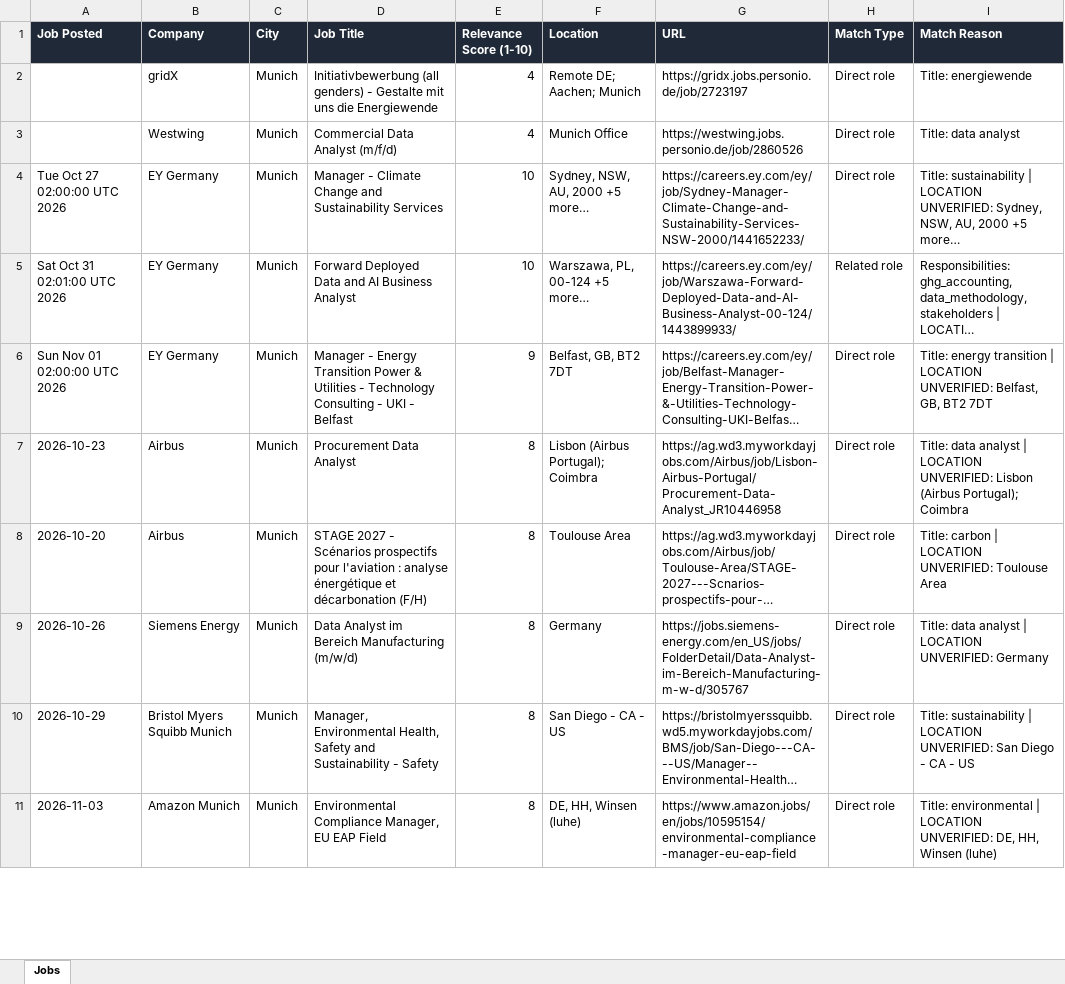
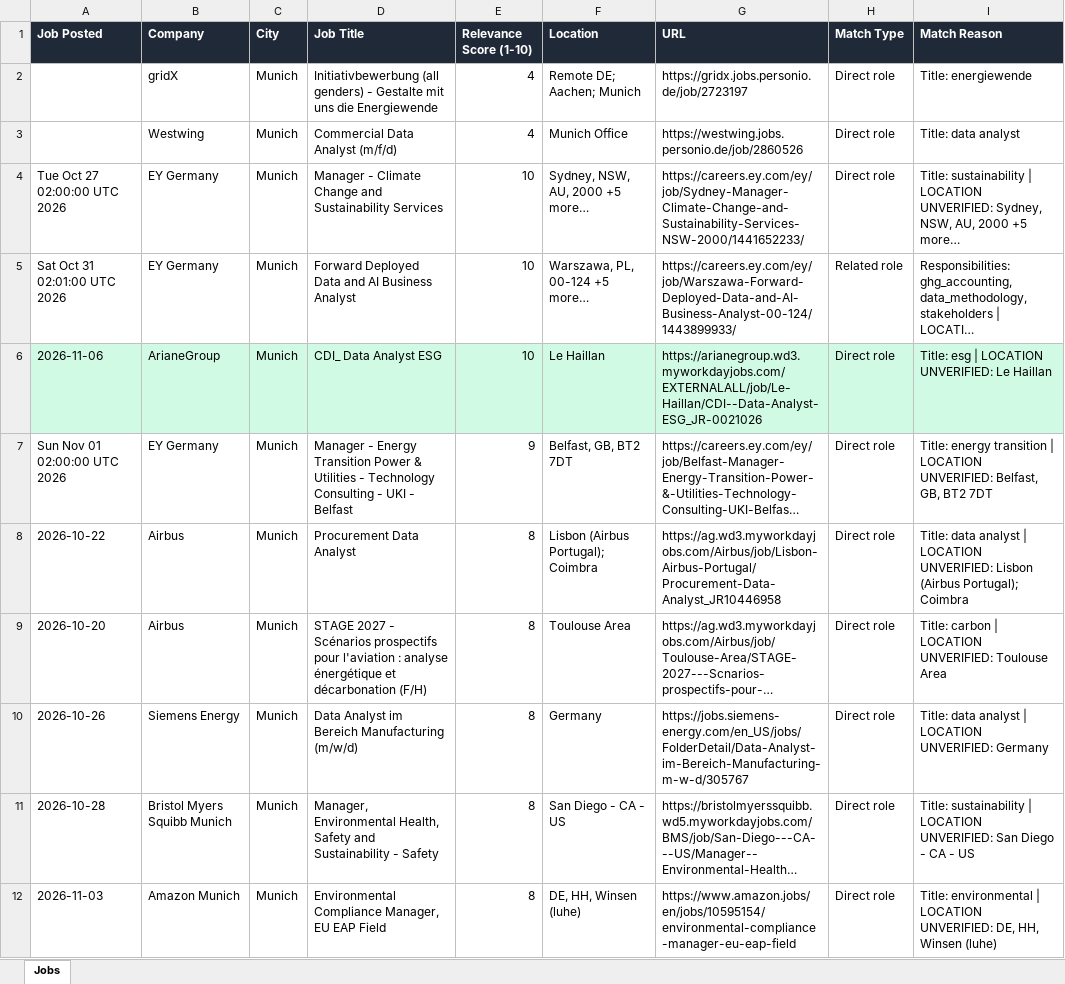
Before and after one commit to ifeellikeadev/Sustainabilityyy, an Excel workbook: data/job_tracker.xlsx, sheet Jobs, drawn as a sheet; only a part is shown; long unchanged cells end in …; values as stored, in another font and other column widths than the file's, no borders; addresses are those after the commit; the diff covers the shown part only; the diff names each change by its address in the sheet, - before the commit and + after, or states it on an @@ line.

```diff
--- a/data/job_tracker.xlsx (sheet Jobs)
+++ b/data/job_tracker.xlsx (sheet Jobs)
+row 6: 2026-11-06 | ArianeGroup | Munich | CDI_ Data Analyst ESG | 10 | Le Haillan | https://arianegroup.wd3.myworkdayjobs.com/EXTERNALALL/job/Le-Haillan/CDI--Data-Analyst-ESG_JR-0021026 | Direct role | Title: esg | LOCATION UNVERIFIED: Le Haillan
-A8 (Job Posted): 2026-10-23
+A8 (Job Posted): 2026-10-22
-A11 (Job Posted): 2026-10-29
+A11 (Job Posted): 2026-10-28
```
Also changed, not shown: 2 added rows, 18 edited cells and cell formats elsewhere in this sheet, 4 other files.
